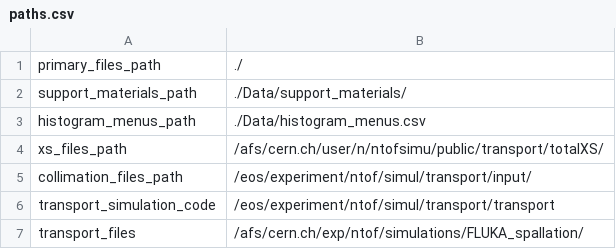
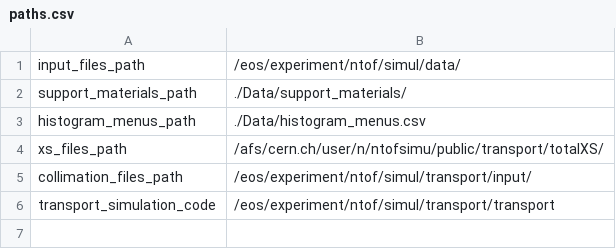
Before and after one commit to cernrejwan/transport_gui, a CSV file: Data/paths.csv, drawn as a sheet.

```diff
--- a/Data/paths.csv
+++ b/Data/paths.csv
@@ -1,2 +1,2 @@
-primary_files_path,./
+input_files_path,/eos/experiment/ntof/simul/data/
 support_materials_path,./Data/support_materials/
@@ -6,2 +6 @@ collimation_files_path,/eos/experiment/ntof/simul/transport/input/
 transport_simulation_code,/eos/experiment/ntof/simul/transport/transport
-transport_files,/afs/cern.ch/exp/ntof/simulations/FLUKA_spallation/
```
Also changed, not shown: 2 other files.
